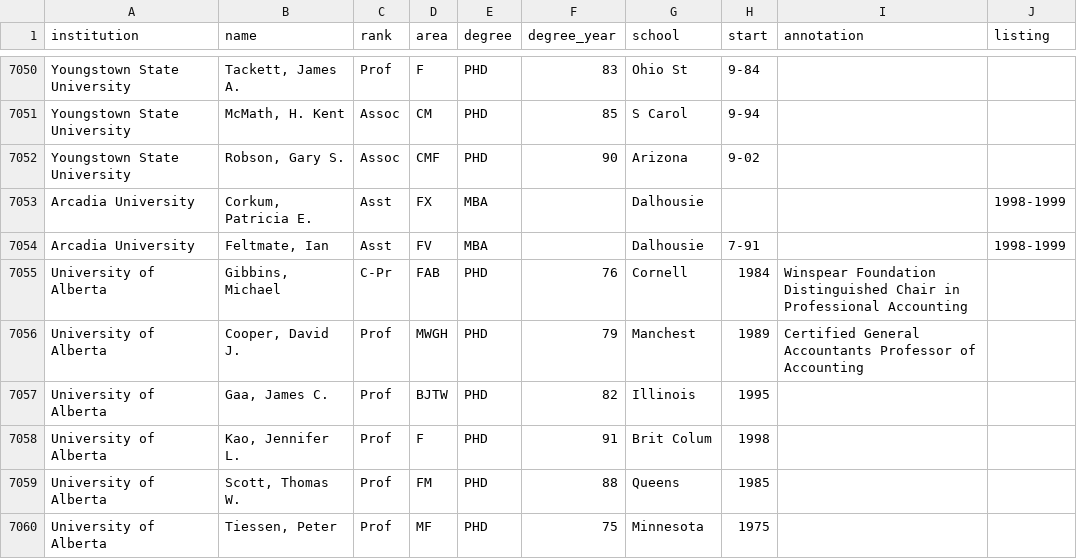
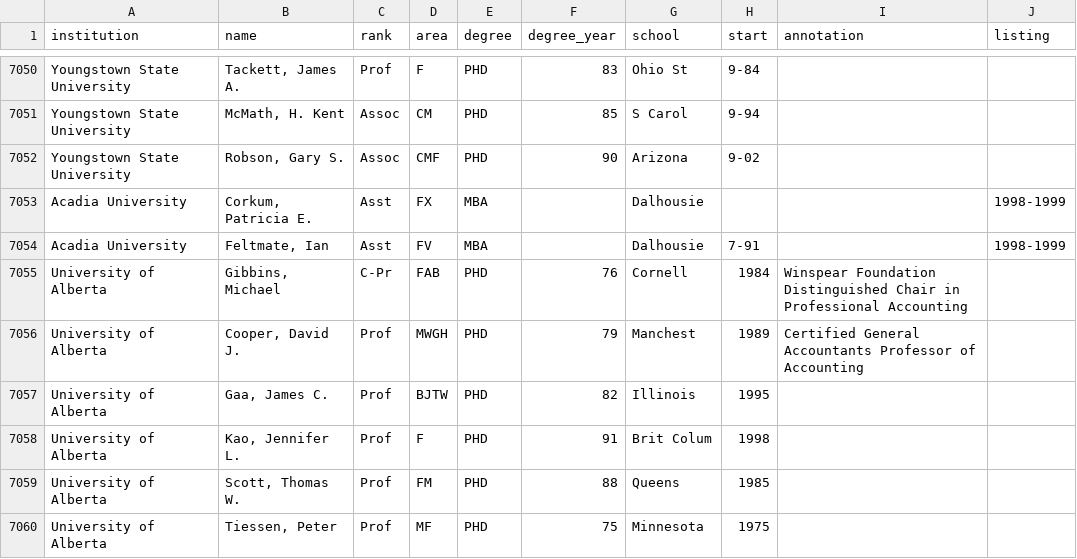
Before and after one commit to Michael-E-Rose/HasselbackFacultyRoster, a CSV file: source_files/A2003-2004.csv, drawn as a sheet; only a part is shown, gaps mark what is left out.

Commit message:
Typo correction (Arcadia -> Acadia)

```diff
--- a/source_files/A2003-2004.csv
+++ b/source_files/A2003-2004.csv
@@ -7052,4 +7052,4 @@ Youngstown State University,"McMath, H. Kent",Assoc,CM,PHD,85,S Carol,9-94,,
 Youngstown State University,"Robson, Gary S.",Assoc,CMF,PHD,90,Arizona,9-02,,
-Arcadia University,"Corkum, Patricia E.",Asst,FX,MBA,,Dalhousie,,,1998-1999
-Arcadia University,"Feltmate, Ian",Asst,FV,MBA,,Dalhousie,7-91,,1998-1999
+Acadia University,"Corkum, Patricia E.",Asst,FX,MBA,,Dalhousie,,,1998-1999
+Acadia University,"Feltmate, Ian",Asst,FV,MBA,,Dalhousie,7-91,,1998-1999
 University of Alberta,"Gibbins, Michael",C-Pr,FAB,PHD,76,Cornell,1984,Winspear Foundation Distinguished Chair in Professional Accounting,
```
